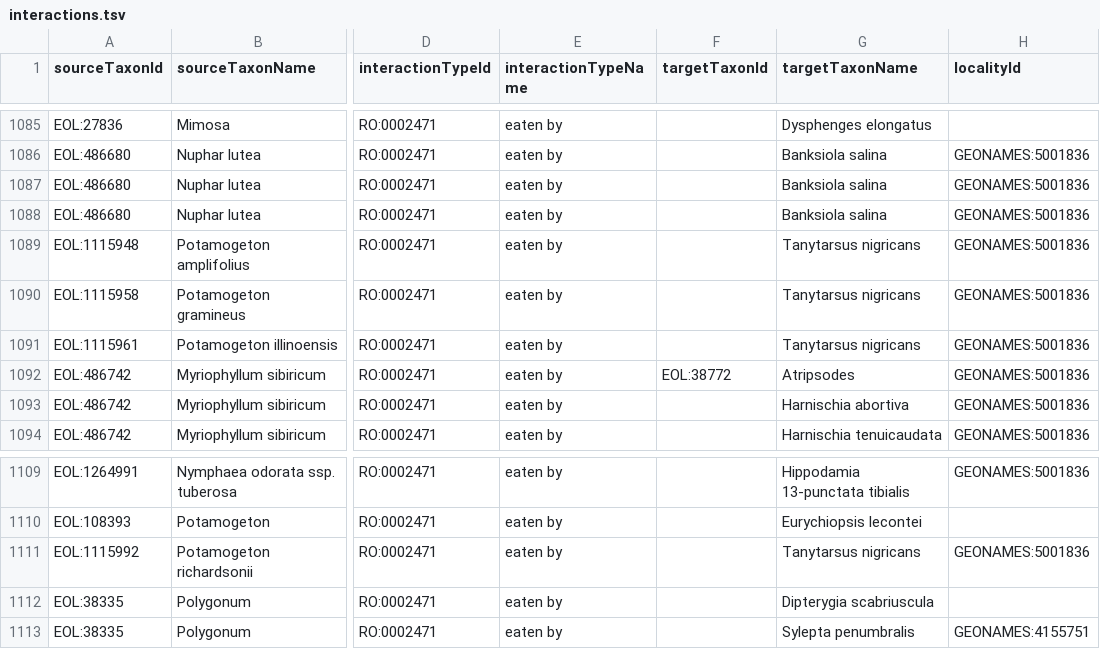
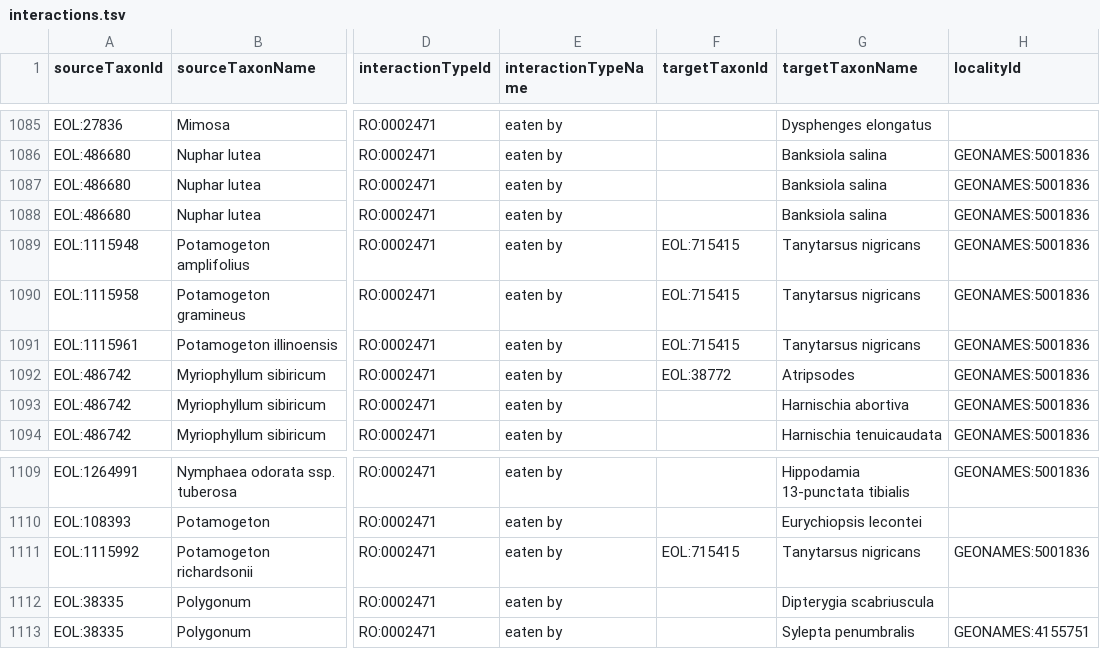
Before and after one commit to millerse/grazers-of-North-American-aquatic-plants, a TSV file: interactions.tsv, drawn as a sheet; only a part is shown, gaps mark what is left out; the diff names each change by its address in the sheet, - before the commit and + after, or states it on an @@ line.

Commit message:
Update interactions.tsv

```diff
--- a/interactions.tsv
+++ b/interactions.tsv
-F1089:F1091 (targetTaxonId): (empty)
+F1089:F1091 (targetTaxonId): EOL:715415
-F1111 (targetTaxonId): (empty)
+F1111 (targetTaxonId): EOL:715415
```
